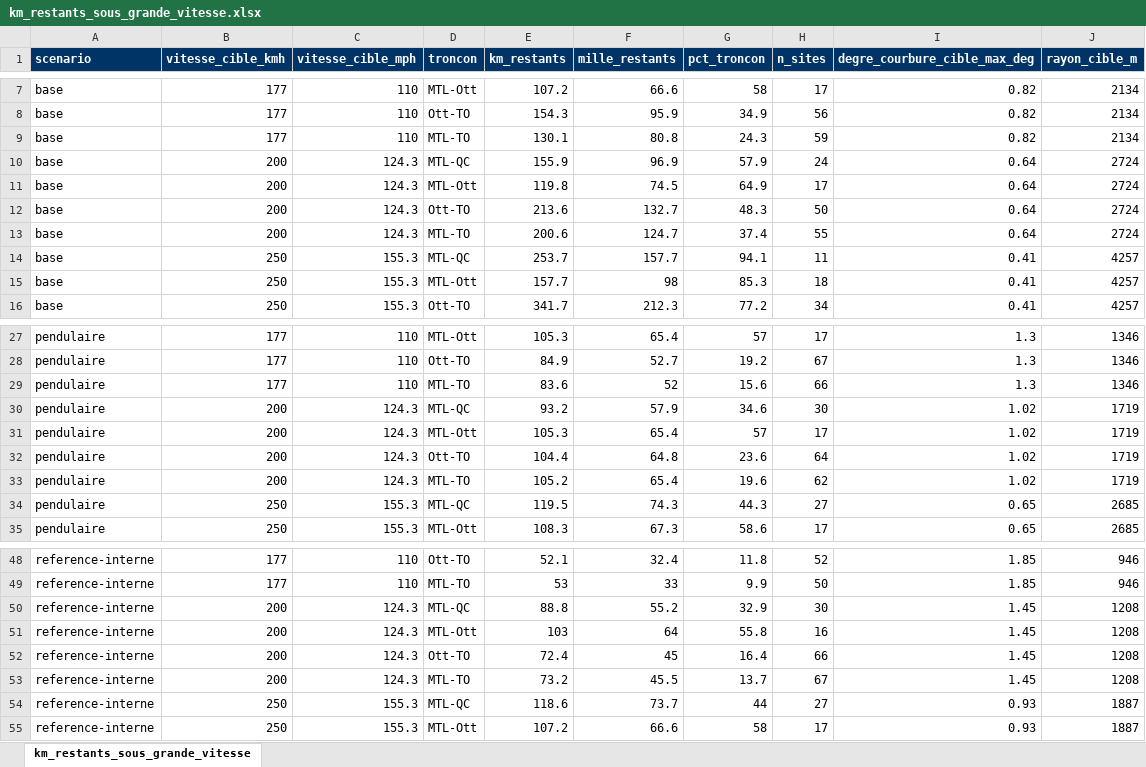
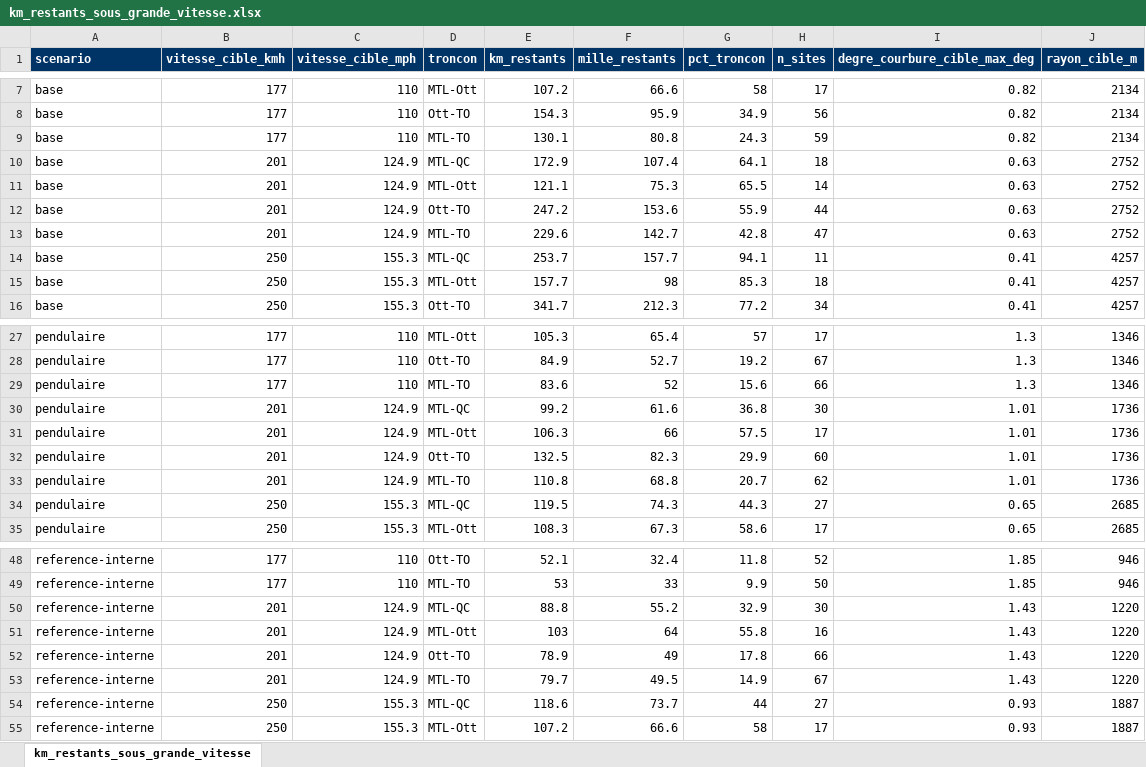
Before and after one commit to Vincent53212/corridor-via-rapport-minimal, an Excel workbook: livrables/km_restants_sous_grande_vitesse.xlsx, sheet km_restants_sous_grande_vitesse, drawn as a sheet; only a part is shown, gaps mark what is left out; values as stored, in another font and other column widths than the file's, no borders; removed rows and columns are numbered as before the commit, all else as after; the diff names each change by its address in the sheet, - before the commit and + after, or states it on an @@ line.

```diff
--- a/livrables/km_restants_sous_grande_vitesse.xlsx (sheet km_restants_sous_grande_vitesse)
+++ b/livrables/km_restants_sous_grande_vitesse.xlsx (sheet km_restants_sous_grande_vitesse)
-row 10: base | 200 | 124.3 | MTL-QC | 155.9 | 96.9 | 57.9 | 24 | 0.64 | 2724
-row 11: base | 200 | 124.3 | MTL-Ott | 119.8 | 74.5 | 64.9 | 17 | 0.64 | 2724
-row 12: base | 200 | 124.3 | Ott-TO | 213.6 | 132.7 | 48.3 | 50 | 0.64 | 2724
-row 13: base | 200 | 124.3 | MTL-TO | 200.6 | 124.7 | 37.4 | 55 | 0.64 | 2724
+row 10: base | 201 | 124.9 | MTL-QC | 172.9 | 107.4 | 64.1 | 18 | 0.63 | 2752
+row 11: base | 201 | 124.9 | MTL-Ott | 121.1 | 75.3 | 65.5 | 14 | 0.63 | 2752
+row 12: base | 201 | 124.9 | Ott-TO | 247.2 | 153.6 | 55.9 | 44 | 0.63 | 2752
+row 13: base | 201 | 124.9 | MTL-TO | 229.6 | 142.7 | 42.8 | 47 | 0.63 | 2752
-B30:B31 (vitesse_cible_kmh): 200
+B30:B31 (vitesse_cible_kmh): 201
-C30:C31 (vitesse_cible_mph): 124.3
+C30:C31 (vitesse_cible_mph): 124.9
-E30 (km_restants): 93.2
+E30 (km_restants): 99.2
-F30 (mille_restants): 57.9
+F30 (mille_restants): 61.6
-G30 (pct_troncon): 34.6
+G30 (pct_troncon): 36.8
-I30:I31 (degre_courbure_cible_max_deg): 1.02
+I30:I31 (degre_courbure_cible_max_deg): 1.01
-J30:J31 (rayon_cible_m): 1719
+J30:J31 (rayon_cible_m): 1736
-E31 (km_restants): 105.3
+E31 (km_restants): 106.3
-F31 (mille_restants): 65.4
+F31 (mille_restants): 66
-G31 (pct_troncon): 57
+G31 (pct_troncon): 57.5
-row 32: pendulaire | 200 | 124.3 | Ott-TO | 104.4 | 64.8 | 23.6 | 64 | 1.02 | 1719
-row 33: pendulaire | 200 | 124.3 | MTL-TO | 105.2 | 65.4 | 19.6 | 62 | 1.02 | 1719
+row 32: pendulaire | 201 | 124.9 | Ott-TO | 132.5 | 82.3 | 29.9 | 60 | 1.01 | 1736
+row 33: pendulaire | 201 | 124.9 | MTL-TO | 110.8 | 68.8 | 20.7 | 62 | 1.01 | 1736
-B50:B53 (vitesse_cible_kmh): 200
+B50:B53 (vitesse_cible_kmh): 201
-C50:C53 (vitesse_cible_mph): 124.3
+C50:C53 (vitesse_cible_mph): 124.9
-I50:I53 (degre_courbure_cible_max_deg): 1.45
+I50:I53 (degre_courbure_cible_max_deg): 1.43
-J50:J53 (rayon_cible_m): 1208
+J50:J53 (rayon_cible_m): 1220
-E52 (km_restants): 72.4
+E52 (km_restants): 78.9
-F52 (mille_restants): 45
+F52 (mille_restants): 49
-G52 (pct_troncon): 16.4
+G52 (pct_troncon): 17.8
-E53 (km_restants): 73.2
+E53 (km_restants): 79.7
-F53 (mille_restants): 45.5
+F53 (mille_restants): 49.5
-G53 (pct_troncon): 13.7
+G53 (pct_troncon): 14.9
```
Also changed, not shown: livrables/passages_niveau_tri.xlsx, livrables/sites_restants_sous_grande_vitesse.xlsx, 50 other files.
